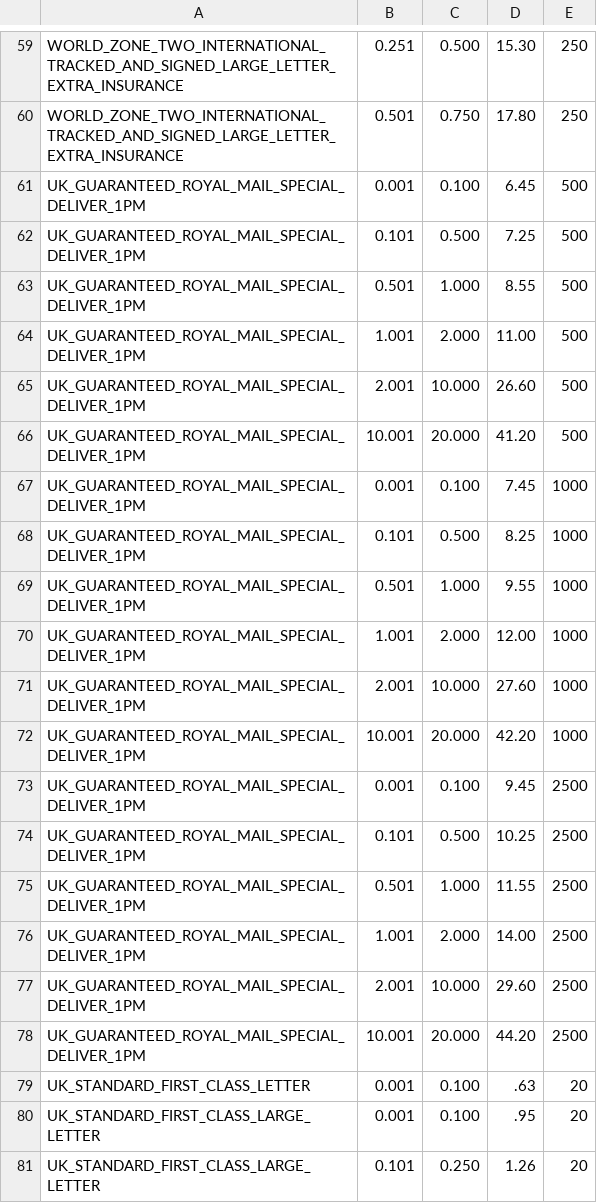
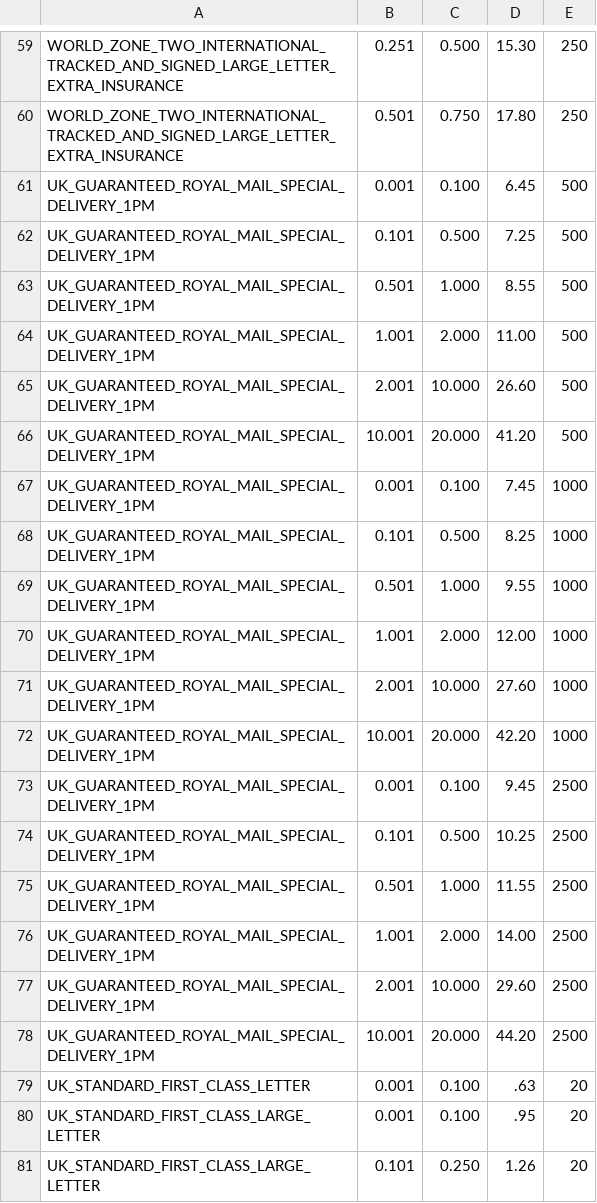
Before and after one commit to meanbee/royalmail-php-library, a CSV file: data/4_deliveryToPrice.csv, drawn as a sheet; only a part is shown, gaps mark what is left out.

Commit message:
#8: Add new csv files and functionality to go with those csv files
Add the new required mapping csv files and the required methods to get the data.

```diff
--- a/data/4_deliveryToPrice.csv
+++ b/data/4_deliveryToPrice.csv
@@ -60,20 +60,20 @@ WORLD_ZONE_TWO_INTERNATIONAL_TRACKED_AND_SIGNED_LARGE_LETTER_EXTRA_INSURANCE,0.2
 WORLD_ZONE_TWO_INTERNATIONAL_TRACKED_AND_SIGNED_LARGE_LETTER_EXTRA_INSURANCE,0.501,0.750,17.80,250
-UK_GUARANTEED_ROYAL_MAIL_SPECIAL_DELIVER_1PM,0.001,0.100,6.45,500
-UK_GUARANTEED_ROYAL_MAIL_SPECIAL_DELIVER_1PM,0.101,0.500,7.25,500
-UK_GUARANTEED_ROYAL_MAIL_SPECIAL_DELIVER_1PM,0.501,1.000,8.55,500
-UK_GUARANTEED_ROYAL_MAIL_SPECIAL_DELIVER_1PM,1.001,2.000,11.00,500
-UK_GUARANTEED_ROYAL_MAIL_SPECIAL_DELIVER_1PM,2.001,10.000,26.60,500
-UK_GUARANTEED_ROYAL_MAIL_SPECIAL_DELIVER_1PM,10.001,20.000,41.20,500
-UK_GUARANTEED_ROYAL_MAIL_SPECIAL_DELIVER_1PM,0.001,0.100,7.45,1000
-UK_GUARANTEED_ROYAL_MAIL_SPECIAL_DELIVER_1PM,0.101,0.500,8.25,1000
-UK_GUARANTEED_ROYAL_MAIL_SPECIAL_DELIVER_1PM,0.501,1.000,9.55,1000
-UK_GUARANTEED_ROYAL_MAIL_SPECIAL_DELIVER_1PM,1.001,2.000,12.00,1000
-UK_GUARANTEED_ROYAL_MAIL_SPECIAL_DELIVER_1PM,2.001,10.000,27.60,1000
-UK_GUARANTEED_ROYAL_MAIL_SPECIAL_DELIVER_1PM,10.001,20.000,42.20,1000
-UK_GUARANTEED_ROYAL_MAIL_SPECIAL_DELIVER_1PM,0.001,0.100,9.45,2500
-UK_GUARANTEED_ROYAL_MAIL_SPECIAL_DELIVER_1PM,0.101,0.500,10.25,2500
-UK_GUARANTEED_ROYAL_MAIL_SPECIAL_DELIVER_1PM,0.501,1.000,11.55,2500
-UK_GUARANTEED_ROYAL_MAIL_SPECIAL_DELIVER_1PM,1.001,2.000,14.00,2500
-UK_GUARANTEED_ROYAL_MAIL_SPECIAL_DELIVER_1PM,2.001,10.000,29.60,2500
-UK_GUARANTEED_ROYAL_MAIL_SPECIAL_DELIVER_1PM,10.001,20.000,44.20,2500
+UK_GUARANTEED_ROYAL_MAIL_SPECIAL_DELIVERY_1PM,0.001,0.100,6.45,500
+UK_GUARANTEED_ROYAL_MAIL_SPECIAL_DELIVERY_1PM,0.101,0.500,7.25,500
+UK_GUARANTEED_ROYAL_MAIL_SPECIAL_DELIVERY_1PM,0.501,1.000,8.55,500
+UK_GUARANTEED_ROYAL_MAIL_SPECIAL_DELIVERY_1PM,1.001,2.000,11.00,500
+UK_GUARANTEED_ROYAL_MAIL_SPECIAL_DELIVERY_1PM,2.001,10.000,26.60,500
+UK_GUARANTEED_ROYAL_MAIL_SPECIAL_DELIVERY_1PM,10.001,20.000,41.20,500
+UK_GUARANTEED_ROYAL_MAIL_SPECIAL_DELIVERY_1PM,0.001,0.100,7.45,1000
+UK_GUARANTEED_ROYAL_MAIL_SPECIAL_DELIVERY_1PM,0.101,0.500,8.25,1000
+UK_GUARANTEED_ROYAL_MAIL_SPECIAL_DELIVERY_1PM,0.501,1.000,9.55,1000
+UK_GUARANTEED_ROYAL_MAIL_SPECIAL_DELIVERY_1PM,1.001,2.000,12.00,1000
+UK_GUARANTEED_ROYAL_MAIL_SPECIAL_DELIVERY_1PM,2.001,10.000,27.60,1000
+UK_GUARANTEED_ROYAL_MAIL_SPECIAL_DELIVERY_1PM,10.001,20.000,42.20,1000
+UK_GUARANTEED_ROYAL_MAIL_SPECIAL_DELIVERY_1PM,0.001,0.100,9.45,2500
+UK_GUARANTEED_ROYAL_MAIL_SPECIAL_DELIVERY_1PM,0.101,0.500,10.25,2500
+UK_GUARANTEED_ROYAL_MAIL_SPECIAL_DELIVERY_1PM,0.501,1.000,11.55,2500
+UK_GUARANTEED_ROYAL_MAIL_SPECIAL_DELIVERY_1PM,1.001,2.000,14.00,2500
+UK_GUARANTEED_ROYAL_MAIL_SPECIAL_DELIVERY_1PM,2.001,10.000,29.60,2500
+UK_GUARANTEED_ROYAL_MAIL_SPECIAL_DELIVERY_1PM,10.001,20.000,44.20,2500
 UK_STANDARD_FIRST_CLASS_LETTER,0.001,0.100,.63,20
```
Also changed, not shown: 5 other files.
